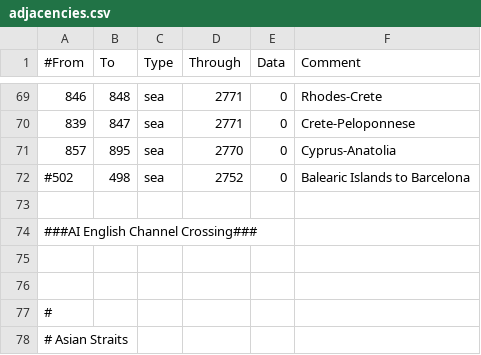
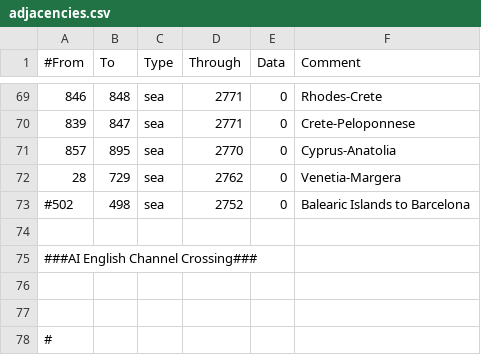
Before and after one commit to artyom-kuznetsov/BDSM_Mod-Victoria2, a CSV file: V2BDSM/mod/2/map/adjacencies.csv, drawn as a sheet; only a part is shown, gaps mark what is left out; the shorter side is filled out with more unchanged rows; the diff names each change by its address in the sheet, - before the commit and + after, or states it on an @@ line.

```diff
--- a/V2BDSM/mod/2/map/adjacencies.csv
+++ b/V2BDSM/mod/2/map/adjacencies.csv
+row 72: 28 | 729 | sea | 2762 | 0 | Venetia-Margera
```
Also changed, not shown: 21 other files.
